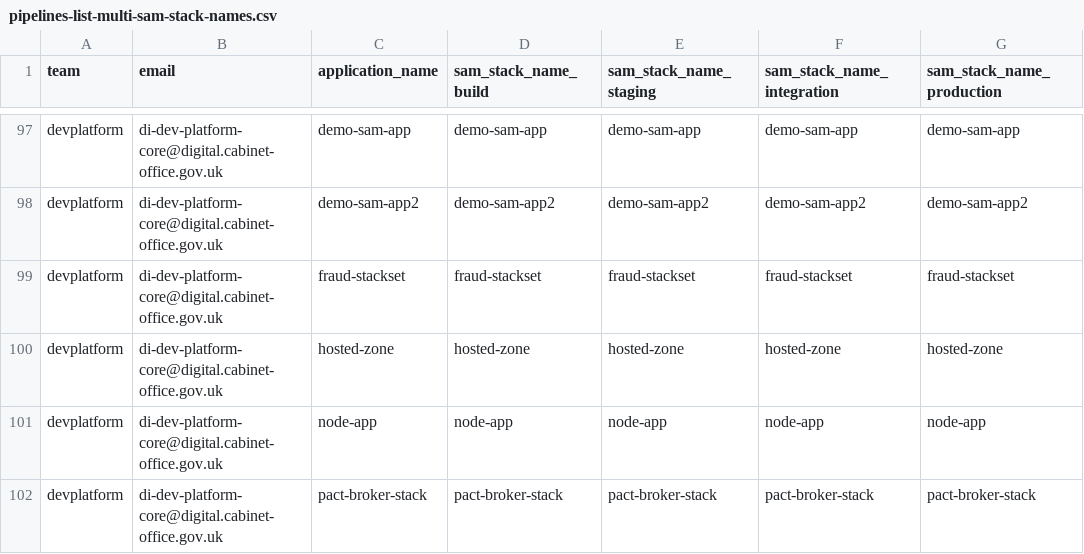
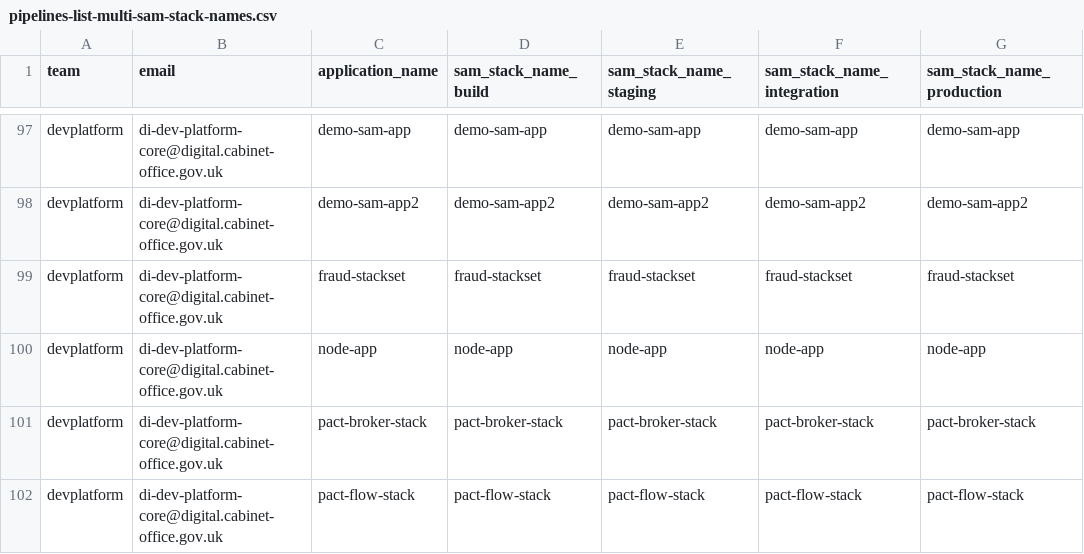
Before and after one commit to govuk-one-login/observability-configuration, a CSV file: dashboards/dev-platform/pipelines-list-multi-sam-stack-names.csv, drawn as a sheet; only a part is shown, gaps mark what is left out; the shorter side is filled out with more unchanged rows; the diff names each change by its address in the sheet, - before the commit and + after, or states it on an @@ line.

Commit message:
PSREDEV-1276: remove hosted-zones from devplatform dora dashboard

```diff
--- a/dashboards/dev-platform/pipelines-list-multi-sam-stack-names.csv
+++ b/dashboards/dev-platform/pipelines-list-multi-sam-stack-names.csv
-row 100: devplatform | di-dev-platform-core@digital.cabinet-office.gov.uk | hosted-zone | hosted-zone | hosted-zone | hosted-zone | hosted-zone
```
